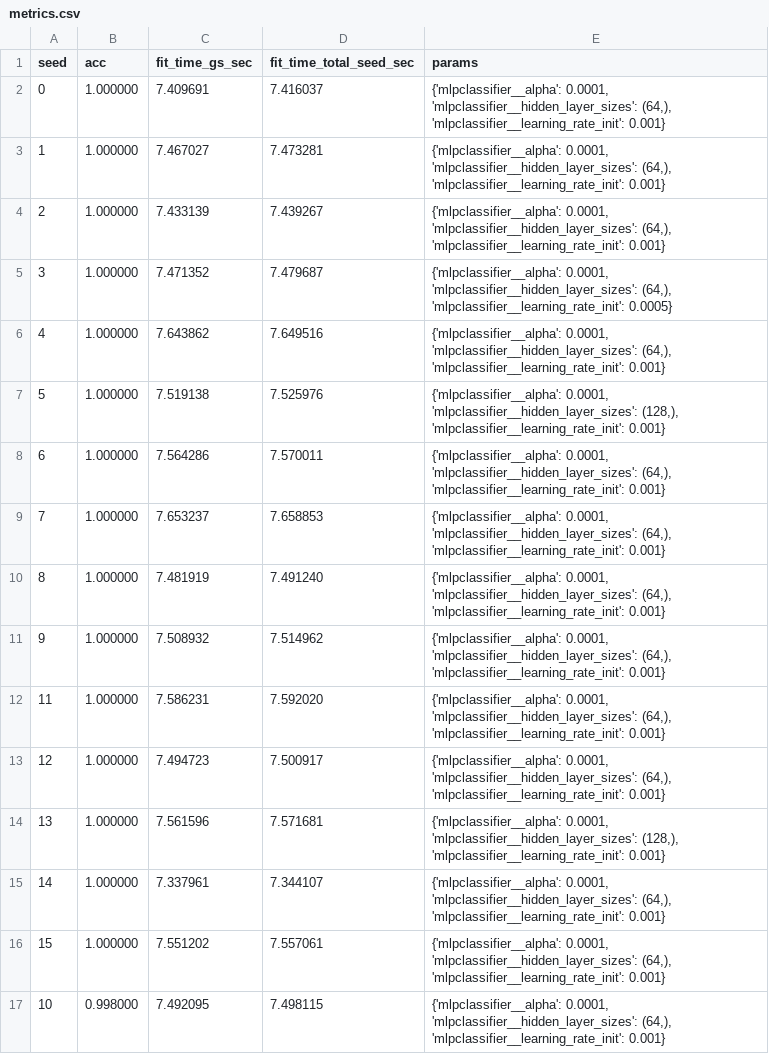
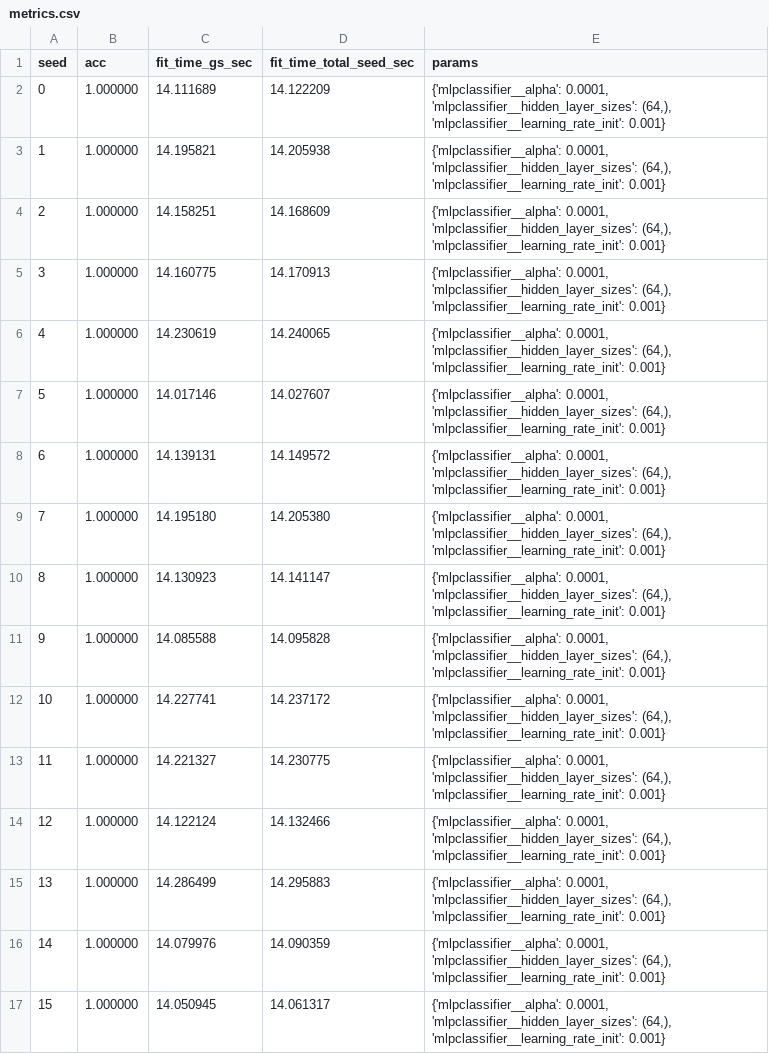
Before and after one commit to soyHouston256/joblib, a CSV file: logs/metrics.csv, drawn as a sheet.

```diff
--- a/logs/metrics.csv
+++ b/logs/metrics.csv
@@ -1,17 +1,17 @@
 seed,acc,fit_time_gs_sec,fit_time_total_seed_sec,params
-0,1.000000,7.409691,7.416037,"{'mlpclassifier__alpha': 0.0001, 'mlpclassifier__hidden_layer_sizes': (64,), 'mlpclassifier__learning_rate_init': 0.001}"
-1,1.000000,7.467027,7.473281,"{'mlpclassifier__alpha': 0.0001, 'mlpclassifier__hidden_layer_sizes': (64,), 'mlpclassifier__learning_rate_init': 0.001}"
-2,1.000000,7.433139,7.439267,"{'mlpclassifier__alpha': 0.0001, 'mlpclassifier__hidden_layer_sizes': (64,), 'mlpclassifier__learning_rate_init': 0.001}"
-3,1.000000,7.471352,7.479687,"{'mlpclassifier__alpha': 0.0001, 'mlpclassifier__hidden_layer_sizes': (64,), 'mlpclassifier__learning_rate_init': 0.0005}"
-4,1.000000,7.643862,7.649516,"{'mlpclassifier__alpha': 0.0001, 'mlpclassifier__hidden_layer_sizes': (64,), 'mlpclassifier__learning_rate_init': 0.001}"
-5,1.000000,7.519138,7.525976,"{'mlpclassifier__alpha': 0.0001, 'mlpclassifier__hidden_layer_sizes': (128,), 'mlpclassifier__learning_rate_init': 0.001}"
-6,1.000000,7.564286,7.570011,"{'mlpclassifier__alpha': 0.0001, 'mlpclassifier__hidden_layer_sizes': (64,), 'mlpclassifier__learning_rate_init': 0.001}"
-7,1.000000,7.653237,7.658853,"{'mlpclassifier__alpha': 0.0001, 'mlpclassifier__hidden_layer_sizes': (64,), 'mlpclassifier__learning_rate_init': 0.001}"
-8,1.000000,7.481919,7.491240,"{'mlpclassifier__alpha': 0.0001, 'mlpclassifier__hidden_layer_sizes': (64,), 'mlpclassifier__learning_rate_init': 0.001}"
-9,1.000000,7.508932,7.514962,"{'mlpclassifier__alpha': 0.0001, 'mlpclassifier__hidden_layer_sizes': (64,), 'mlpclassifier__learning_rate_init': 0.001}"
-11,1.000000,7.586231,7.592020,"{'mlpclassifier__alpha': 0.0001, 'mlpclassifier__hidden_layer_sizes': (64,), 'mlpclassifier__learning_rate_init': 0.001}"
-12,1.000000,7.494723,7.500917,"{'mlpclassifier__alpha': 0.0001, 'mlpclassifier__hidden_layer_sizes': (64,), 'mlpclassifier__learning_rate_init': 0.001}"
-13,1.000000,7.561596,7.571681,"{'mlpclassifier__alpha': 0.0001, 'mlpclassifier__hidden_layer_sizes': (128,), 'mlpclassifier__learning_rate_init': 0.001}"
-14,1.000000,7.337961,7.344107,"{'mlpclassifier__alpha': 0.0001, 'mlpclassifier__hidden_layer_sizes': (64,), 'mlpclassifier__learning_rate_init': 0.001}"
-15,1.000000,7.551202,7.557061,"{'mlpclassifier__alpha': 0.0001, 'mlpclassifier__hidden_layer_sizes': (64,), 'mlpclassifier__learning_rate_init': 0.001}"
-10,0.998000,7.492095,7.498115,"{'mlpclassifier__alpha': 0.0001, 'mlpclassifier__hidden_layer_sizes': (64,), 'mlpclassifier__learning_rate_init': 0.001}"
+0,1.000000,14.111689,14.122209,"{'mlpclassifier__alpha': 0.0001, 'mlpclassifier__hidden_layer_sizes': (64,), 'mlpclassifier__learning_rate_init': 0.001}"
+1,1.000000,14.195821,14.205938,"{'mlpclassifier__alpha': 0.0001, 'mlpclassifier__hidden_layer_sizes': (64,), 'mlpclassifier__learning_rate_init': 0.001}"
+2,1.000000,14.158251,14.168609,"{'mlpclassifier__alpha': 0.0001, 'mlpclassifier__hidden_layer_sizes': (64,), 'mlpclassifier__learning_rate_init': 0.001}"
+3,1.000000,14.160775,14.170913,"{'mlpclassifier__alpha': 0.0001, 'mlpclassifier__hidden_layer_sizes': (64,), 'mlpclassifier__learning_rate_init': 0.001}"
+4,1.000000,14.230619,14.240065,"{'mlpclassifier__alpha': 0.0001, 'mlpclassifier__hidden_layer_sizes': (64,), 'mlpclassifier__learning_rate_init': 0.001}"
+5,1.000000,14.017146,14.027607,"{'mlpclassifier__alpha': 0.0001, 'mlpclassifier__hidden_layer_sizes': (64,), 'mlpclassifier__learning_rate_init': 0.001}"
+6,1.000000,14.139131,14.149572,"{'mlpclassifier__alpha': 0.0001, 'mlpclassifier__hidden_layer_sizes': (64,), 'mlpclassifier__learning_rate_init': 0.001}"
+7,1.000000,14.195180,14.205380,"{'mlpclassifier__alpha': 0.0001, 'mlpclassifier__hidden_layer_sizes': (64,), 'mlpclassifier__learning_rate_init': 0.001}"
+8,1.000000,14.130923,14.141147,"{'mlpclassifier__alpha': 0.0001, 'mlpclassifier__hidden_layer_sizes': (64,), 'mlpclassifier__learning_rate_init': 0.001}"
+9,1.000000,14.085588,14.095828,"{'mlpclassifier__alpha': 0.0001, 'mlpclassifier__hidden_layer_sizes': (64,), 'mlpclassifier__learning_rate_init': 0.001}"
+10,1.000000,14.227741,14.237172,"{'mlpclassifier__alpha': 0.0001, 'mlpclassifier__hidden_layer_sizes': (64,), 'mlpclassifier__learning_rate_init': 0.001}"
+11,1.000000,14.221327,14.230775,"{'mlpclassifier__alpha': 0.0001, 'mlpclassifier__hidden_layer_sizes': (64,), 'mlpclassifier__learning_rate_init': 0.001}"
+12,1.000000,14.122124,14.132466,"{'mlpclassifier__alpha': 0.0001, 'mlpclassifier__hidden_layer_sizes': (64,), 'mlpclassifier__learning_rate_init': 0.001}"
+13,1.000000,14.286499,14.295883,"{'mlpclassifier__alpha': 0.0001, 'mlpclassifier__hidden_layer_sizes': (64,), 'mlpclassifier__learning_rate_init': 0.001}"
+14,1.000000,14.079976,14.090359,"{'mlpclassifier__alpha': 0.0001, 'mlpclassifier__hidden_layer_sizes': (64,), 'mlpclassifier__learning_rate_init': 0.001}"
+15,1.000000,14.050945,14.061317,"{'mlpclassifier__alpha': 0.0001, 'mlpclassifier__hidden_layer_sizes': (64,), 'mlpclassifier__learning_rate_init': 0.001}"
```
Also changed, not shown: 5 other files.
